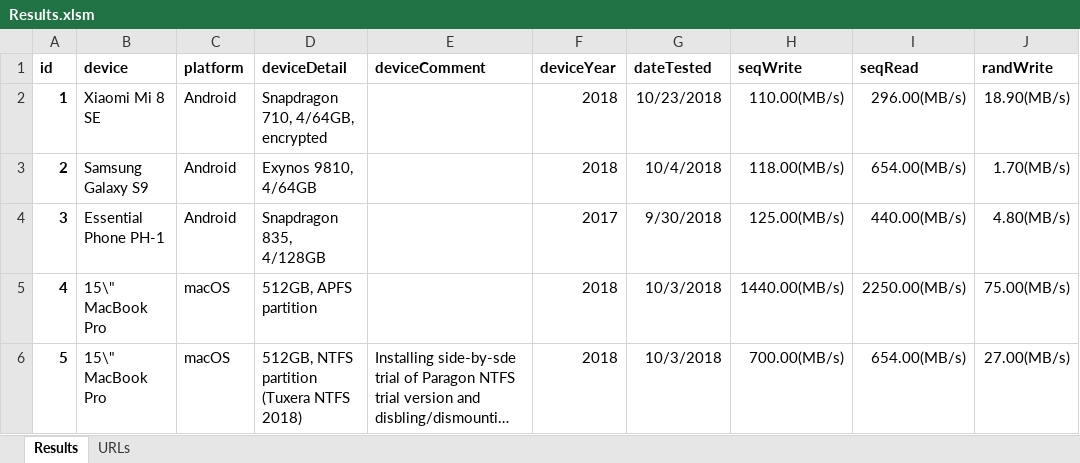
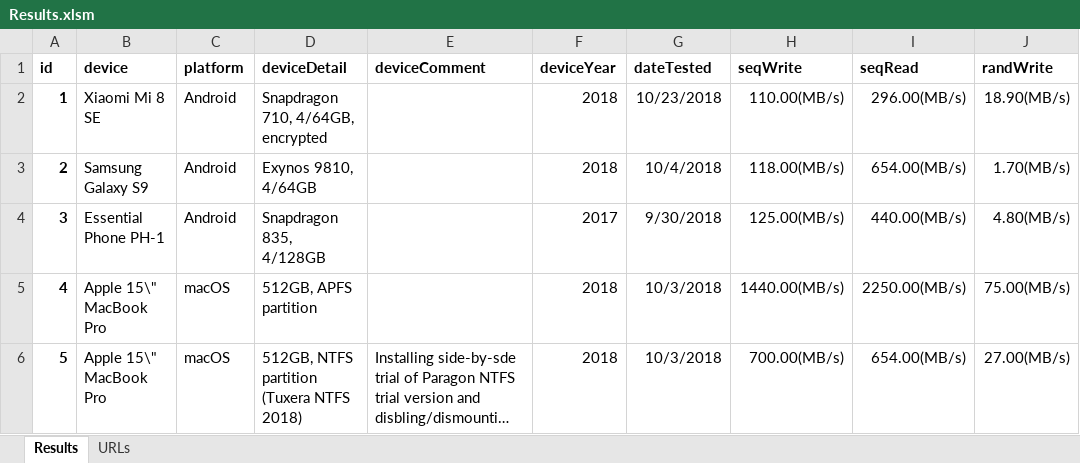
Before and after one commit to maxim-saplin/cpdt_results, an Excel workbook: Results.xlsm, sheet Results, drawn as a sheet; only a part is shown; long unchanged cells end in …; values as stored, in another font and other column widths than the file's, no borders; the diff covers the shown part only; the diff names each change by its address in the sheet, - before the commit and + after, or states it on an @@ line.

```diff
--- a/Results.xlsm (sheet Results)
+++ b/Results.xlsm (sheet Results)
-B5:B6 (device): 15\" MacBook Pro
+B5:B6 (device): Apple 15\" MacBook Pro
```
Also changed, not shown: 10 edited cells elsewhere in this sheet, 3 other files.
